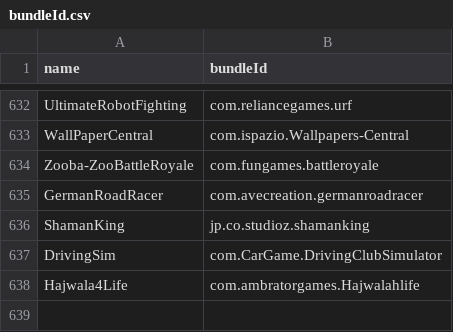
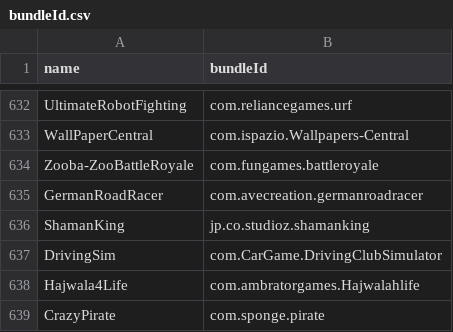
Before and after one commit to apptesters-org/Repo, a CSV file: bundleId.csv, drawn as a sheet; only a part is shown, gaps mark what is left out.

```diff
--- a/bundleId.csv
+++ b/bundleId.csv
@@ -638 +638,2 @@ DrivingSim,com.CarGame.DrivingClubSimulator
 Hajwala4Life,com.ambratorgames.Hajwalahlife
+CrazyPirate,com.sponge.pirate
```
Also changed, not shown: 3 other files.
